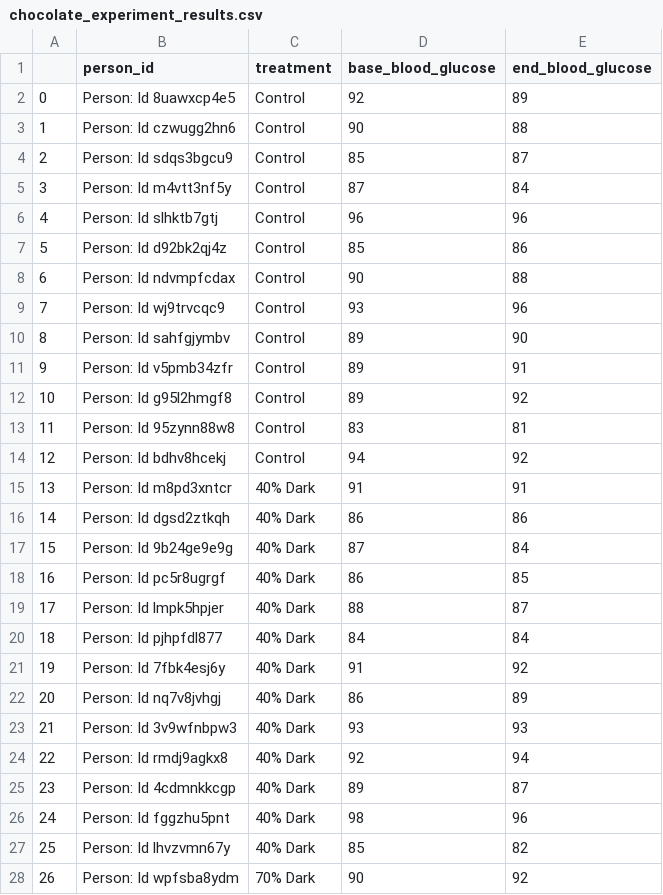
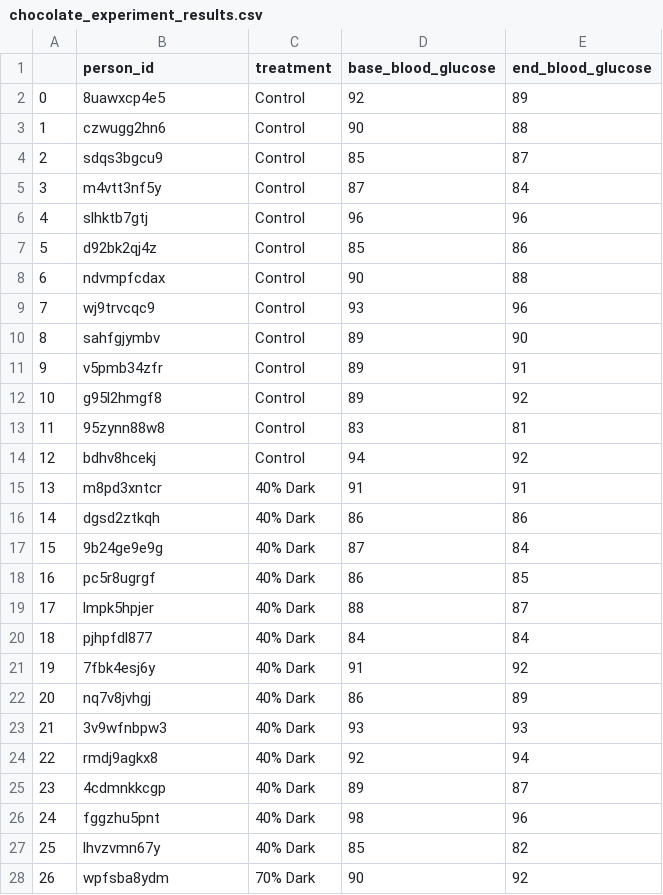
Before and after one commit to curtisjbradley/Stat323Islands, a CSV file: chocolate_experiment_results.csv, drawn as a sheet; only a part is shown; the diff covers the shown part only.

Commit message:
Finished Chocolate Experiment Code

```diff
--- a/chocolate_experiment_results.csv
+++ b/chocolate_experiment_results.csv
@@ -1,28 +1,28 @@
 ,person_id,treatment,base_blood_glucose,end_blood_glucose
-0,Person: Id 8uawxcp4e5,Control,92,89
-1,Person: Id czwugg2hn6,Control,90,88
-2,Person: Id sdqs3bgcu9,Control,85,87
-3,Person: Id m4vtt3nf5y,Control,87,84
-4,Person: Id slhktb7gtj,Control,96,96
-5,Person: Id d92bk2qj4z,Control,85,86
-6,Person: Id ndvmpfcdax,Control,90,88
-7,Person: Id wj9trvcqc9,Control,93,96
-8,Person: Id sahfgjymbv,Control,89,90
-9,Person: Id v5pmb34zfr,Control,89,91
-10,Person: Id g95l2hmgf8,Control,89,92
-11,Person: Id 95zynn88w8,Control,83,81
-12,Person: Id bdhv8hcekj,Control,94,92
-13,Person: Id m8pd3xntcr,40% Dark,91,91
-14,Person: Id dgsd2ztkqh,40% Dark,86,86
-15,Person: Id 9b24ge9e9g,40% Dark,87,84
-16,Person: Id pc5r8ugrgf,40% Dark,86,85
-17,Person: Id lmpk5hpjer,40% Dark,88,87
-18,Person: Id pjhpfdl877,40% Dark,84,84
-19,Person: Id 7fbk4esj6y,40% Dark,91,92
-20,Person: Id nq7v8jvhgj,40% Dark,86,89
-21,Person: Id 3v9wfnbpw3,40% Dark,93,93
-22,Person: Id rmdj9agkx8,40% Dark,92,94
-23,Person: Id 4cdmnkkcgp,40% Dark,89,87
-24,Person: Id fggzhu5pnt,40% Dark,98,96
-25,Person: Id lhvzvmn67y,40% Dark,85,82
-26,Person: Id wpfsba8ydm,70% Dark,90,92
+0,8uawxcp4e5,Control,92,89
+1,czwugg2hn6,Control,90,88
+2,sdqs3bgcu9,Control,85,87
+3,m4vtt3nf5y,Control,87,84
+4,slhktb7gtj,Control,96,96
+5,d92bk2qj4z,Control,85,86
+6,ndvmpfcdax,Control,90,88
+7,wj9trvcqc9,Control,93,96
+8,sahfgjymbv,Control,89,90
+9,v5pmb34zfr,Control,89,91
+10,g95l2hmgf8,Control,89,92
+11,95zynn88w8,Control,83,81
+12,bdhv8hcekj,Control,94,92
+13,m8pd3xntcr,40% Dark,91,91
+14,dgsd2ztkqh,40% Dark,86,86
+15,9b24ge9e9g,40% Dark,87,84
+16,pc5r8ugrgf,40% Dark,86,85
+17,lmpk5hpjer,40% Dark,88,87
+18,pjhpfdl877,40% Dark,84,84
+19,7fbk4esj6y,40% Dark,91,92
+20,nq7v8jvhgj,40% Dark,86,89
+21,3v9wfnbpw3,40% Dark,93,93
+22,rmdj9agkx8,40% Dark,92,94
+23,4cdmnkkcgp,40% Dark,89,87
+24,fggzhu5pnt,40% Dark,98,96
+25,lhvzvmn67y,40% Dark,85,82
+26,wpfsba8ydm,70% Dark,90,92
```
Also changed, not shown: 35 edited cells elsewhere in this file, treatment_assignments.csv, 1 other file.
